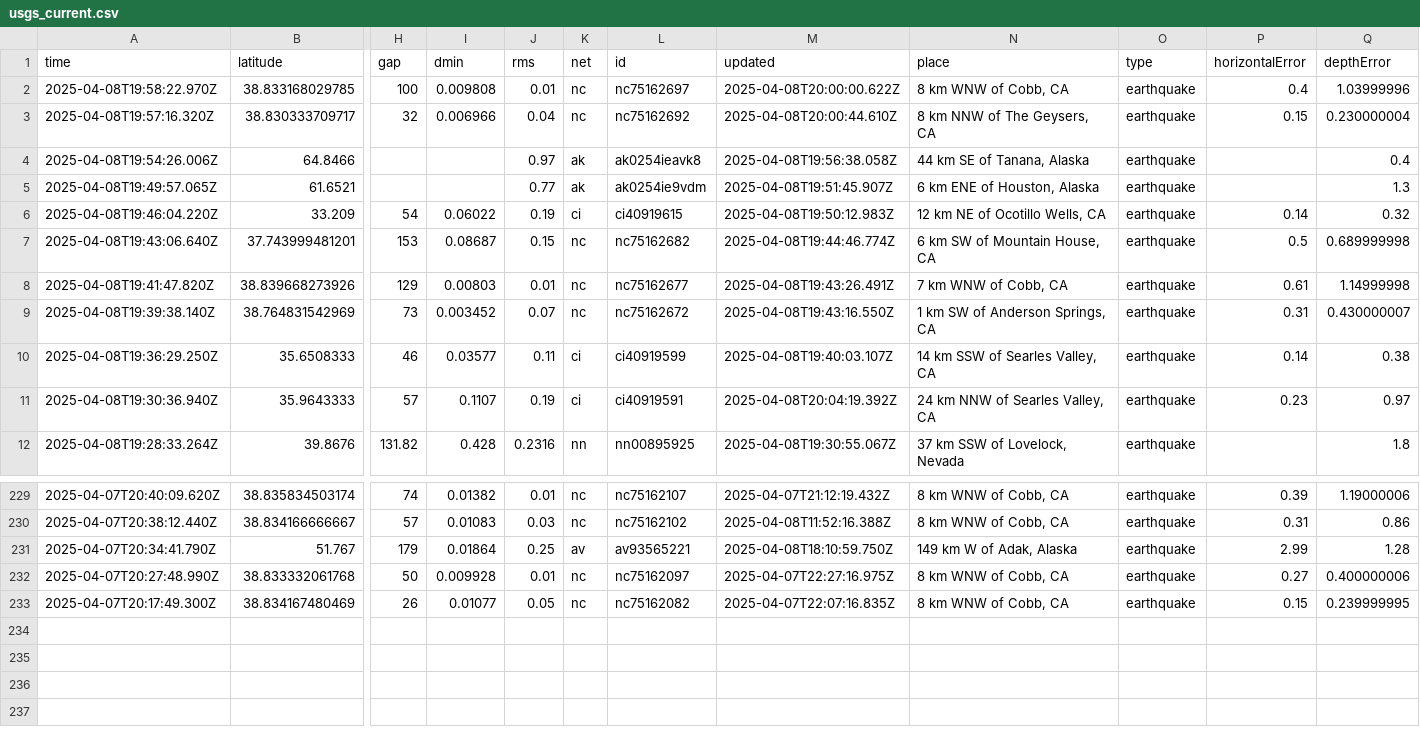
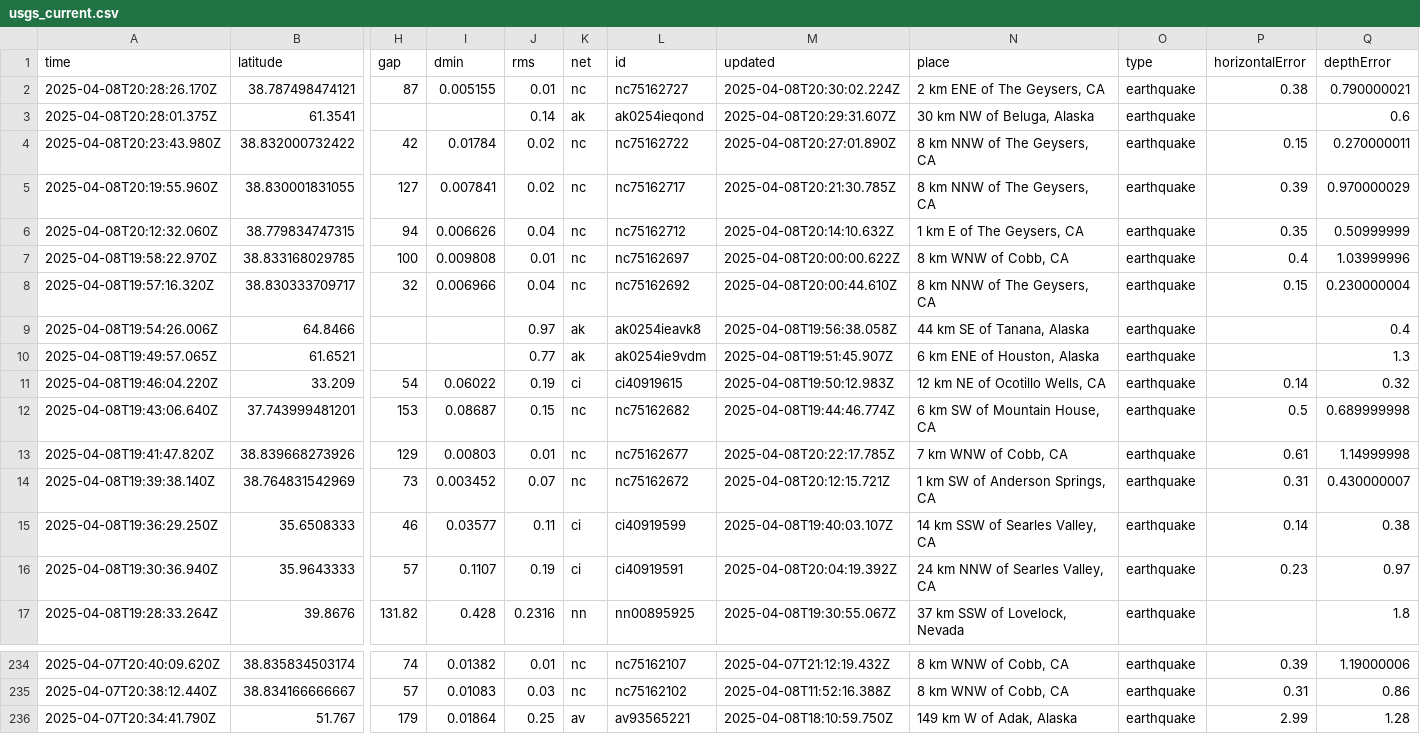
Before and after one commit to xaqanik/actions_test, a CSV file: usgs_current.csv, drawn as a sheet; only a part is shown, gaps mark what is left out; removed rows and columns are numbered as before the commit, all else as after; rows hold the shown columns only; the diff names each change by its address in the sheet, - before the commit and + after, or states it on an @@ line.

```diff
--- a/usgs_current.csv
+++ b/usgs_current.csv
+row 2: 2025-04-08T20:28:26.170Z | 38.787498474121 | 87 | 0.005155 | 0.01 | nc | nc75162727 | 2025-04-08T20:30:02.224Z | 2 km ENE of The Geysers, CA | earthquake | 0.38 | 0.790000021
+row 3: 2025-04-08T20:28:01.375Z | 61.3541 |  |  | 0.14 | ak | ak0254ieqond | 2025-04-08T20:29:31.607Z | 30 km NW of Beluga, Alaska | earthquake |  | 0.6
+row 4: 2025-04-08T20:23:43.980Z | 38.832000732422 | 42 | 0.01784 | 0.02 | nc | nc75162722 | 2025-04-08T20:27:01.890Z | 8 km NNW of The Geysers, CA | earthquake | 0.15 | 0.270000011
+row 5: 2025-04-08T20:19:55.960Z | 38.830001831055 | 127 | 0.007841 | 0.02 | nc | nc75162717 | 2025-04-08T20:21:30.785Z | 8 km NNW of The Geysers, CA | earthquake | 0.39 | 0.970000029
+row 6: 2025-04-08T20:12:32.060Z | 38.779834747315 | 94 | 0.006626 | 0.04 | nc | nc75162712 | 2025-04-08T20:14:10.632Z | 1 km E of The Geysers, CA | earthquake | 0.35 | 0.50999999
-M13 (updated): 2025-04-08T19:43:26.491Z
+M13 (updated): 2025-04-08T20:22:17.785Z
-M14 (updated): 2025-04-08T19:43:16.550Z
+M14 (updated): 2025-04-08T20:12:15.721Z
-row 232: 2025-04-07T20:27:48.990Z | 38.833332061768 | 50 | 0.009928 | 0.01 | nc | nc75162097 | 2025-04-07T22:27:16.975Z | 8 km WNW of Cobb, CA | earthquake | 0.27 | 0.400000006
-row 233: 2025-04-07T20:17:49.300Z | 38.834167480469 | 26 | 0.01077 | 0.05 | nc | nc75162082 | 2025-04-07T22:07:16.835Z | 8 km WNW of Cobb, CA | earthquake | 0.15 | 0.239999995
```
